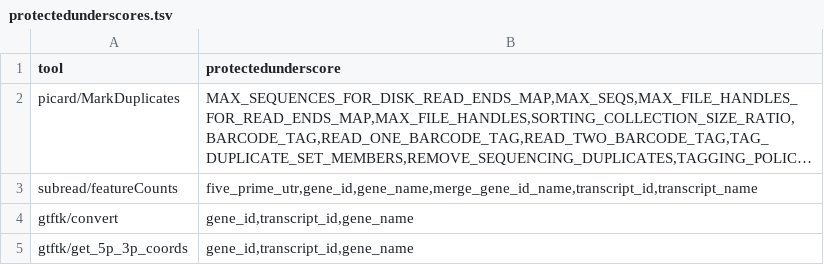
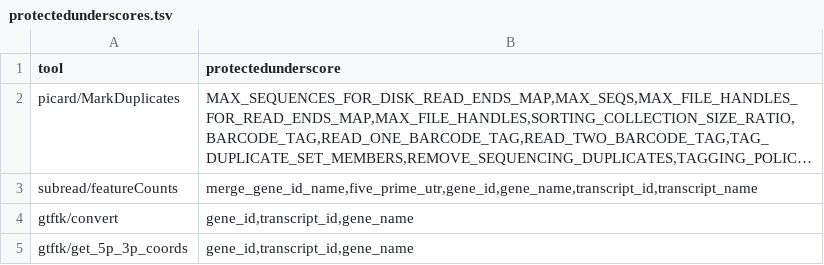
Before and after one commit to guillaumecharbonnier/mw-lib, a TSV file: src/snakemake/tables/extra/protectedunderscores.tsv, drawn as a sheet; long unchanged cells end in …; the diff names each change by its address in the sheet, - before the commit and + after, or states it on an @@ line.

Commit message:
debug protectedunderscore

```diff
--- a/src/snakemake/tables/extra/protectedunderscores.tsv
+++ b/src/snakemake/tables/extra/protectedunderscores.tsv
-B3 (protectedunderscore): five_prime_utr,gene_id,gene_name,merge_gene_id_name,transcript_id,transcript_name
+B3 (protectedunderscore): merge_gene_id_name,five_prime_utr,gene_id,gene_name,transcript_id,transcript_name
```
